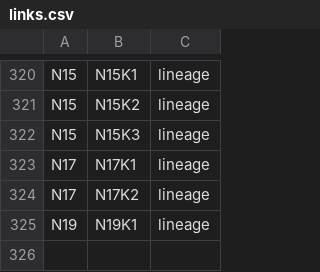
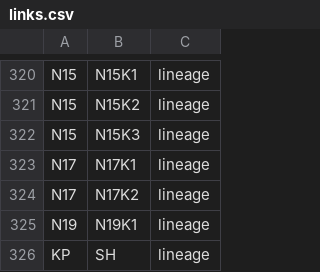
Before and after one commit to vaibhavjn1/family-tree, a CSV file: links.csv, drawn as a sheet; only a part is shown, gaps mark what is left out; the diff names each change by its address in the sheet, - before the commit and + after, or states it on an @@ line.

Commit message:
Update links.csv

```diff
--- a/links.csv
+++ b/links.csv
+row 326: KP | SH | lineage
```
